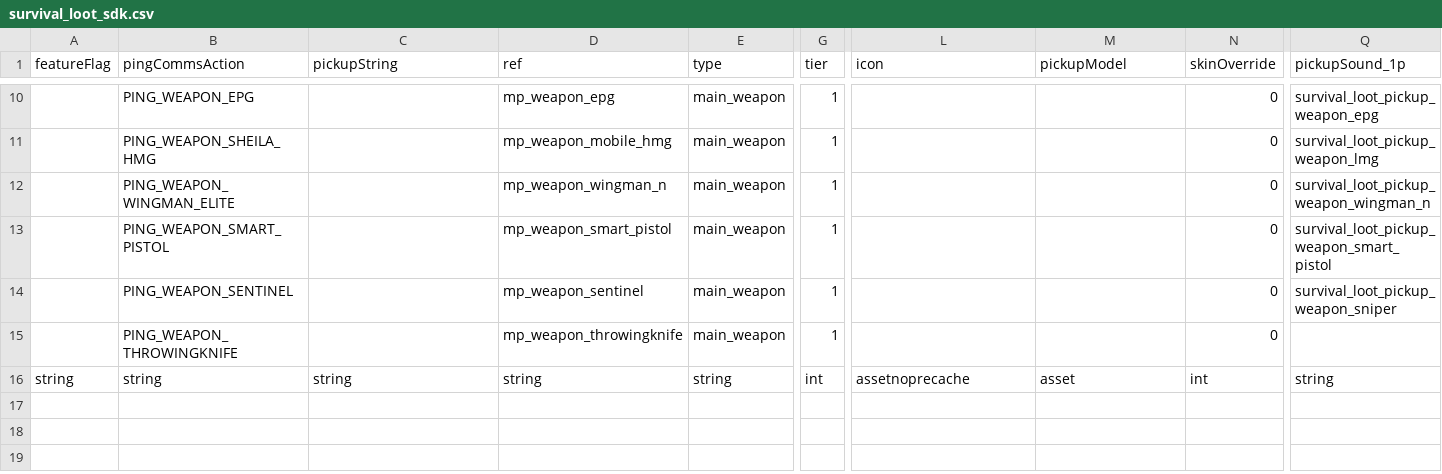
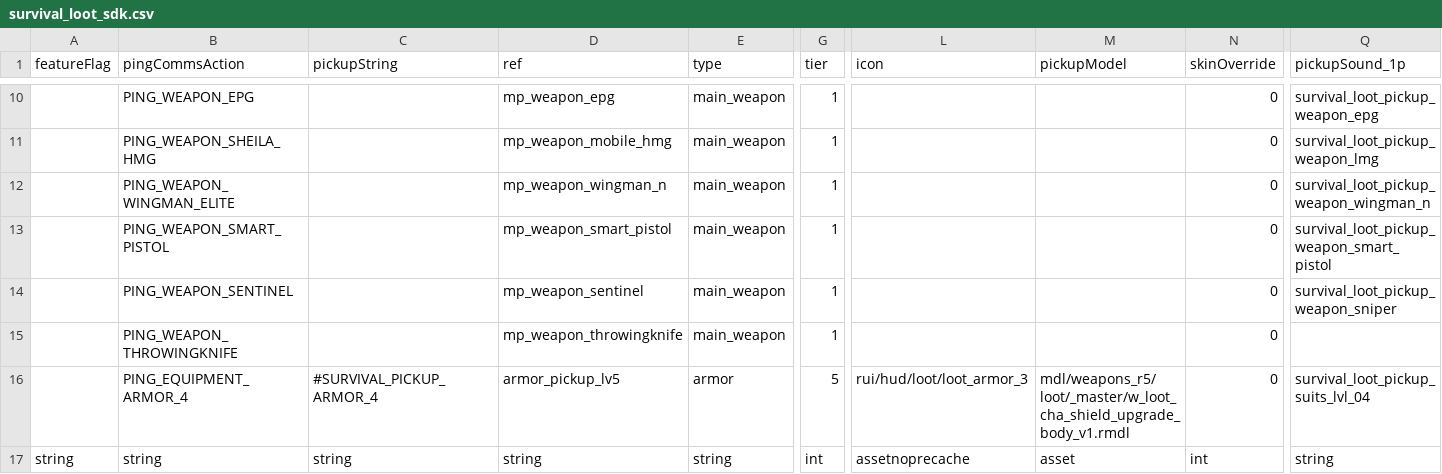
Before and after one commit to ArchtuxTV/R5Reloaded-AssetRpaks, a CSV file: assets/datatable/survival_loot_sdk.csv, drawn as a sheet; only a part is shown, gaps mark what is left out; rows hold the shown columns only; the diff names each change by its address in the sheet, - before the commit and + after, or states it on an @@ line.

Commit message:
add red evo shield

```diff
--- a/assets/datatable/survival_loot_sdk.csv
+++ b/assets/datatable/survival_loot_sdk.csv
+row 16:  | PING_EQUIPMENT_ARMOR_4 | #SURVIVAL_PICKUP_ARMOR_4 | armor_pickup_lv5 | armor | 5 | rui/hud/loot/loot_armor_3 | mdl/weapons_r5/loot/_master/w_loot_cha_shield_upgrade_body_v1.rmdl | 0 | survival_loot_pickup_suits_lvl_04
```
